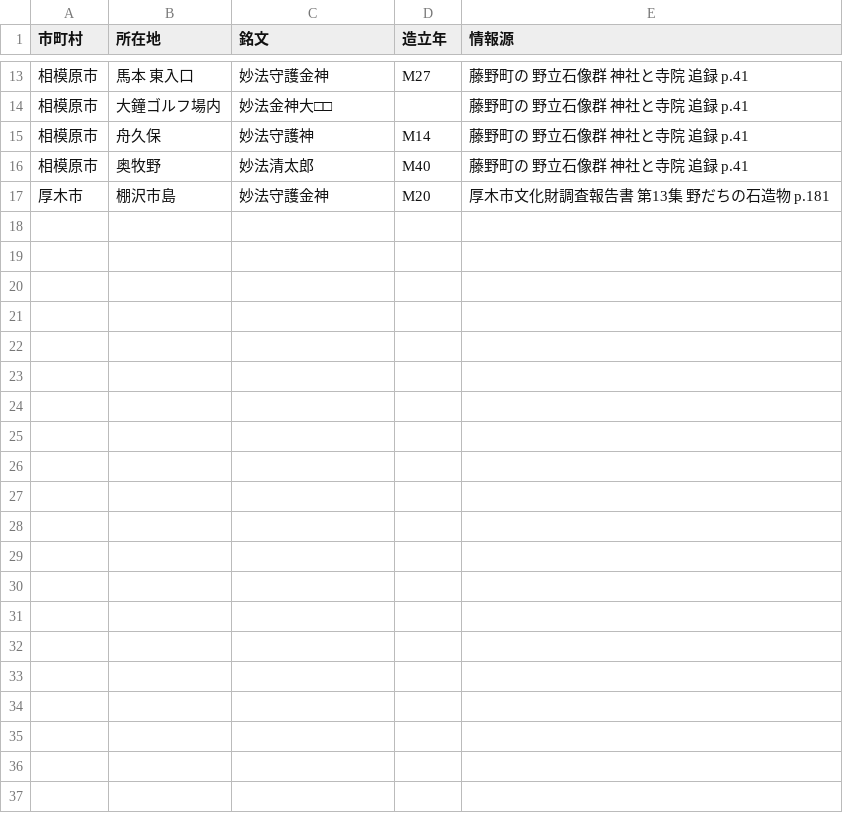
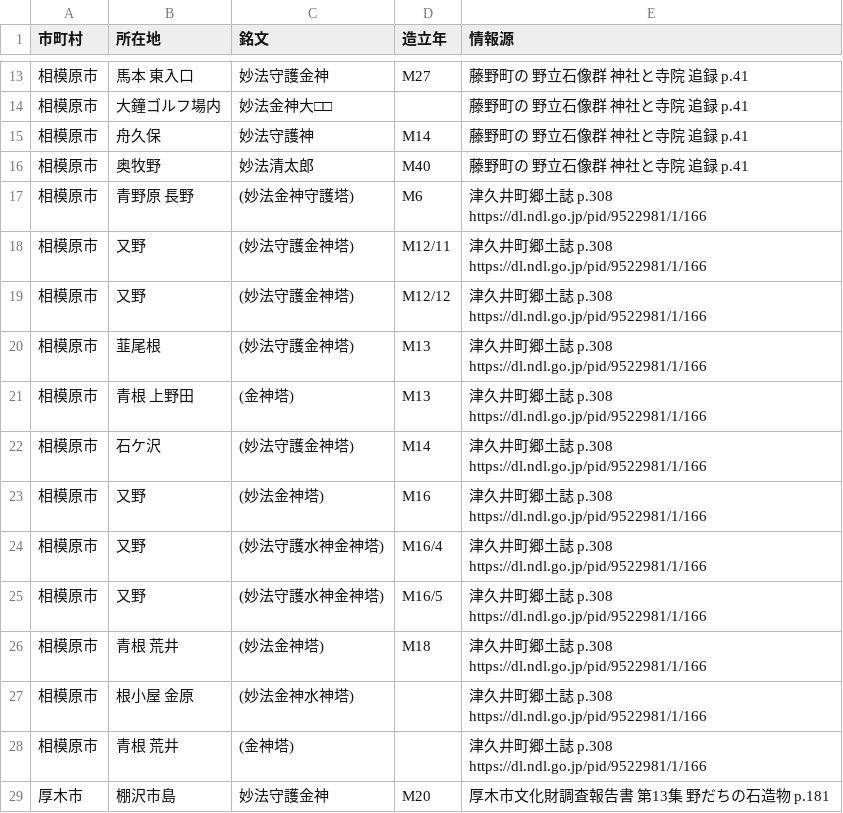
Before and after one commit to sekibutsu-info/myoho_shugohi, a CSV file: 未確認.csv, drawn as a sheet; only a part is shown, gaps mark what is left out; the diff names each change by its address in the sheet, - before the commit and + after, or states it on an @@ line.

Commit message:
Update 未確認.csv

```diff
--- a/未確認.csv
+++ b/未確認.csv
+row 17: 相模原市 | 青野原 長野 | (妙法金神守護塔) | M6 | 津久井町郷土誌 p.308 https://dl.ndl.go.jp/pid/9522981/1/166
+row 18: 相模原市 | 又野 | (妙法守護金神塔) | M12/11 | 津久井町郷土誌 p.308 https://dl.ndl.go.jp/pid/9522981/1/166
+row 19: 相模原市 | 又野 | (妙法守護金神塔) | M12/12 | 津久井町郷土誌 p.308 https://dl.ndl.go.jp/pid/9522981/1/166
+row 20: 相模原市 | 韮尾根 | (妙法守護金神塔) | M13 | 津久井町郷土誌 p.308 https://dl.ndl.go.jp/pid/9522981/1/166
+row 21: 相模原市 | 青根 上野田 | (金神塔) | M13 | 津久井町郷土誌 p.308 https://dl.ndl.go.jp/pid/9522981/1/166
+row 22: 相模原市 | 石ケ沢 | (妙法守護金神塔) | M14 | 津久井町郷土誌 p.308 https://dl.ndl.go.jp/pid/9522981/1/166
+row 23: 相模原市 | 又野 | (妙法金神塔) | M16 | 津久井町郷土誌 p.308 https://dl.ndl.go.jp/pid/9522981/1/166
+row 24: 相模原市 | 又野 | (妙法守護水神金神塔) | M16/4 | 津久井町郷土誌 p.308 https://dl.ndl.go.jp/pid/9522981/1/166
+row 25: 相模原市 | 又野 | (妙法守護水神金神塔) | M16/5 | 津久井町郷土誌 p.308 https://dl.ndl.go.jp/pid/9522981/1/166
+row 26: 相模原市 | 青根 荒井 | (妙法金神塔) | M18 | 津久井町郷土誌 p.308 https://dl.ndl.go.jp/pid/9522981/1/166
+row 27: 相模原市 | 根小屋 金原 | (妙法金神水神塔) |  | 津久井町郷土誌 p.308 https://dl.ndl.go.jp/pid/9522981/1/166
+row 28: 相模原市 | 青根 荒井 | (金神塔) |  | 津久井町郷土誌 p.308 https://dl.ndl.go.jp/pid/9522981/1/166
```
